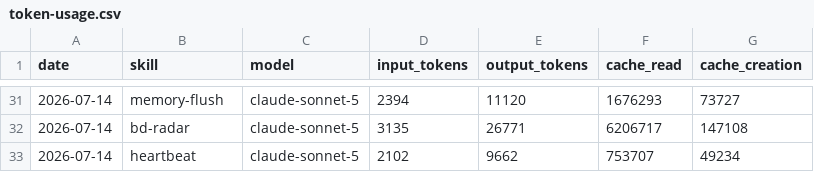
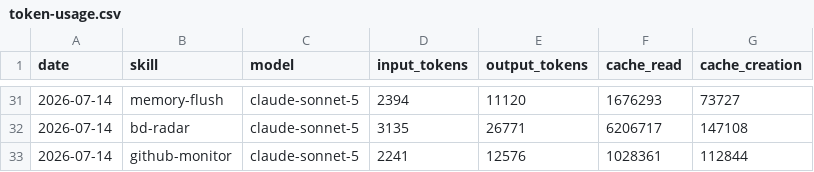
Before and after one commit to nigelon11/verdikta-worker, a CSV file: memory/token-usage.csv, drawn as a sheet; only a part is shown, gaps mark what is left out.

Commit message:
chore(github-monitor): auto-commit 2026-07-14

```diff
--- a/memory/token-usage.csv
+++ b/memory/token-usage.csv
@@ -32,2 +32,2 @@ date,skill,model,input_tokens,output_tokens,cache_read,cache_creation
 2026-07-14,bd-radar,claude-sonnet-5,3135,26771,6206717,147108
-2026-07-14,heartbeat,claude-sonnet-5,2102,9662,753707,49234
+2026-07-14,github-monitor,claude-sonnet-5,2241,12576,1028361,112844
```
Also changed, not shown: 4 other files.
